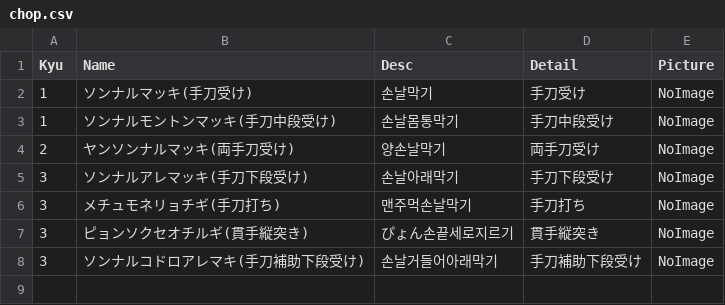
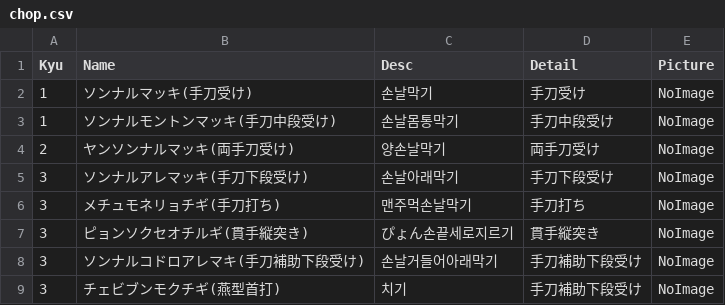
Before and after one commit to shinriyo/xamarin_pooksae, a CSV file: dbCSV/chop.csv, drawn as a sheet.

```diff
--- a/dbCSV/chop.csv
+++ b/dbCSV/chop.csv
@@ -8 +8,2 @@ Kyu,Name,Desc,Detail,Picture
 3,ソンナルコドロアレマキ(手刀補助下段受け),손날거들어아래막기,手刀補助下段受け,NoImage
+3,チェビブンモクチギ(燕型首打),치기,手刀補助下段受け,NoImage
```
Also changed, not shown: dbCSV/punch.csv.
